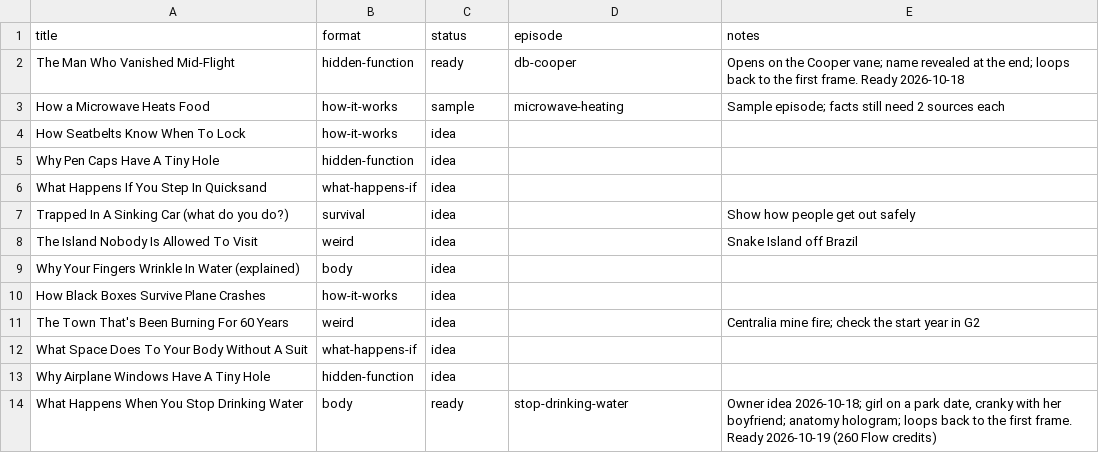
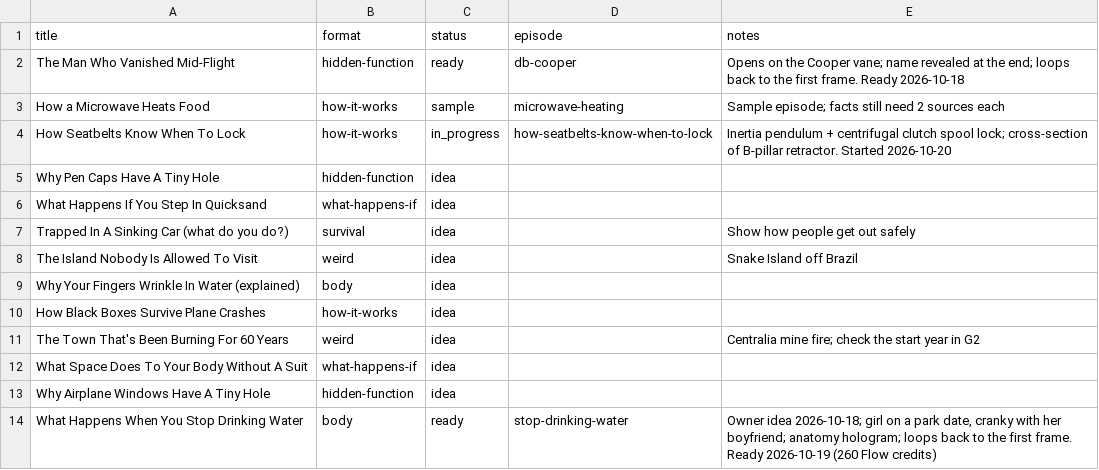
Before and after one commit to Gunasmart00/animated-explainers, a CSV file: ideas/backlog.csv, drawn as a sheet.

Commit message:
Initialize Episode 4: How Seatbelts Know When To Lock (story research, script, Flow prompts)

```diff
--- a/ideas/backlog.csv
+++ b/ideas/backlog.csv
@@ -3,3 +3,3 @@ The Man Who Vanished Mid-Flight,hidden-function,ready,db-cooper,"Opens on the Co
 How a Microwave Heats Food,how-it-works,sample,microwave-heating,Sample episode; facts still need 2 sources each
-How Seatbelts Know When To Lock,how-it-works,idea,,
+How Seatbelts Know When To Lock,how-it-works,in_progress,how-seatbelts-know-when-to-lock,"Inertia pendulum + centrifugal clutch spool lock; cross-section of B-pillar retractor. Started 2026-10-20"
 Why Pen Caps Have A Tiny Hole,hidden-function,idea,,
```
Also changed, not shown: 11 other files.
